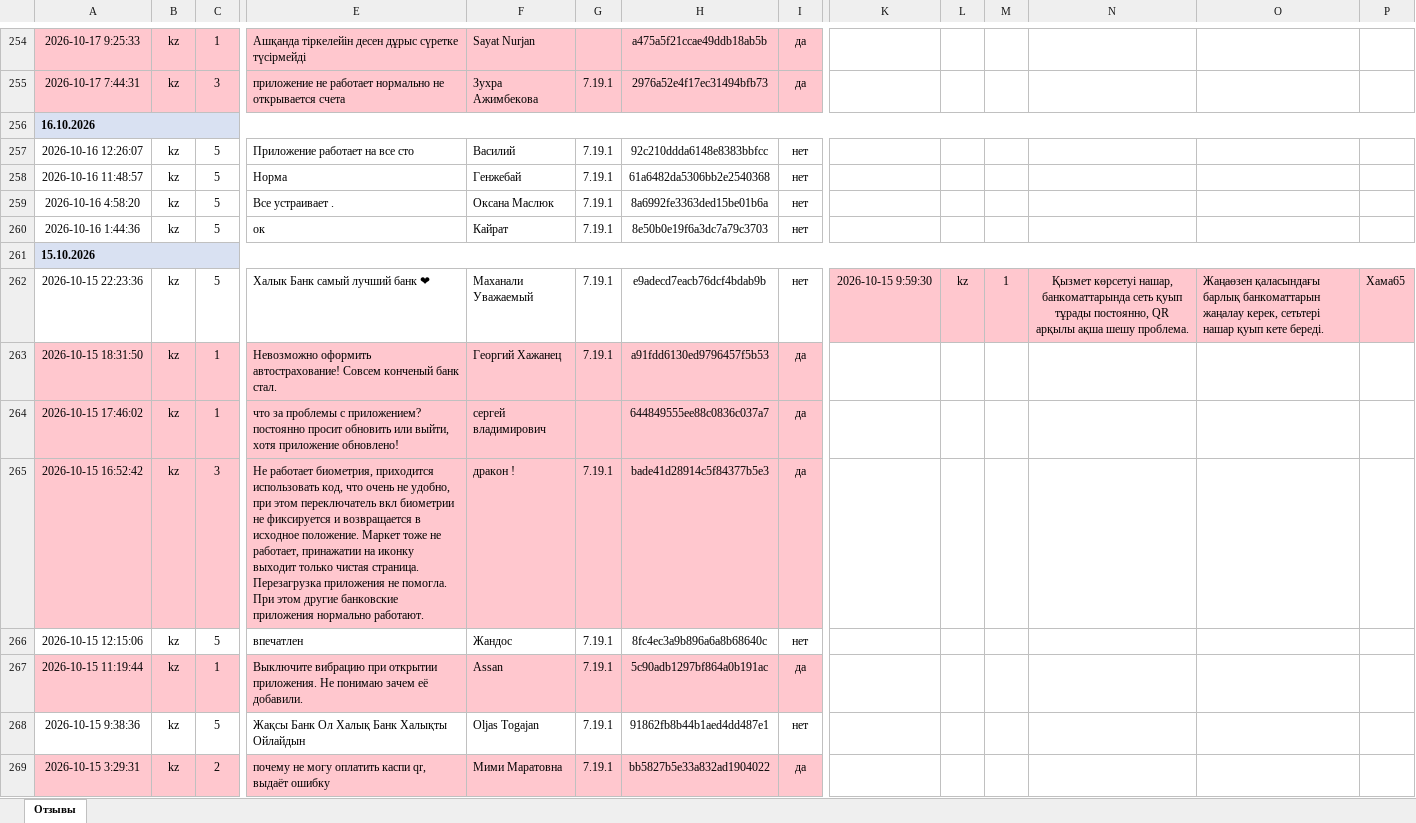
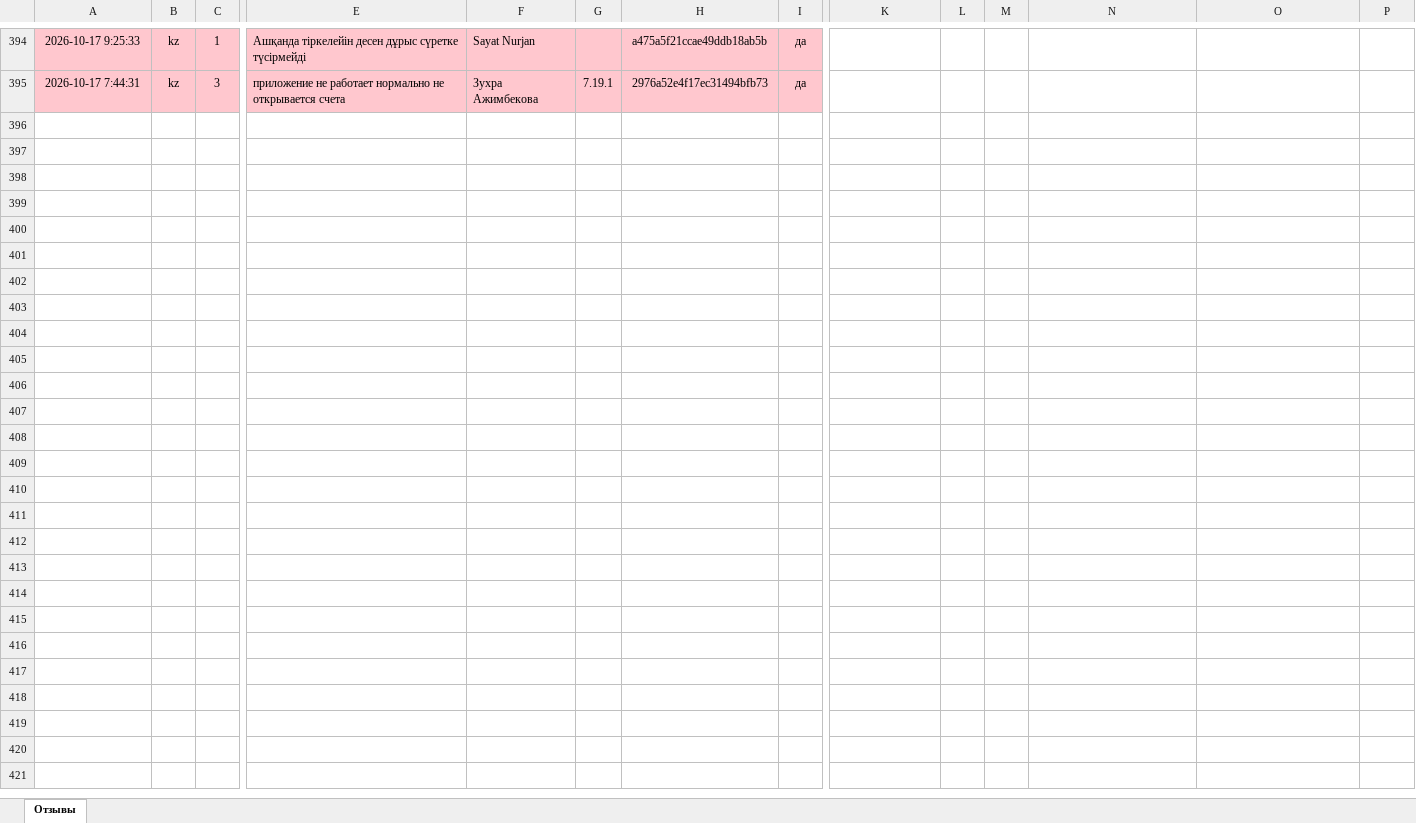
Before and after one commit to Laura-B84/my-project, an Excel workbook: otzyvy_halyk.xlsx, sheet Отзывы, drawn as a sheet; only a part is shown, gaps mark what is left out; values as stored, in another font and other column widths than the file's, no borders; removed rows and columns are numbered as before the commit, all else as after; rows hold the shown columns only; the diff covers the shown part only; the diff names each change by its address in the sheet, - before the commit and + after, or states it on an @@ line.

```diff
--- a/otzyvy_halyk.xlsx (sheet Отзывы)
+++ b/otzyvy_halyk.xlsx (sheet Отзывы)
-row 256: 16.10.2026
-row 257: 2026-10-16 12:26:07 | kz | 5 | Приложение работает на все сто | Василий | 7.19.1 | 92c210ddda6148e8383bbfcc | нет
-row 258: 2026-10-16 11:48:57 | kz | 5 | Норма | Генжебай | 7.19.1 | 61a6482da5306bb2e2540368 | нет
-row 259: 2026-10-16 4:58:20 | kz | 5 | Все устраивает . | Оксана Маслюк | 7.19.1 | 8a6992fe3363ded15be01b6a | нет
-row 260: 2026-10-16 1:44:36 | kz | 5 | ок | Кайрат | 7.19.1 | 8e50b0e19f6a3dc7a79c3703 | нет
-row 261: 15.10.2026
-row 262: 2026-10-15 22:23:36 | kz | 5 | Халык Банк самый лучший банк ❤ | Маханали Уважаемый | 7.19.1 | e9adecd7eacb76dcf4bdab9b | нет | 2026-10-15 9:59:30 | kz | 1 | Қызмет көрсетуі нашар, банкоматтарында сеть қуып тұрады постоянно, QR арқылы ақша шешу проблема. | Жаңаөзен қаласындағы барлық банкоматтарын жаңалау керек, сетьтері нашар қуып кете береді. | Хама65
-row 263: 2026-10-15 18:31:50 | kz | 1 | Невозможно оформить автострахование! Совсем конченый банк стал. | Георгий Хажанец | 7.19.1 | a91fdd6130ed9796457f5b53 | да
-row 264: 2026-10-15 17:46:02 | kz | 1 | что за проблемы с приложением? постоянно просит обновить или выйти, хотя приложение обновлено! | сергей владимирович |  | 644849555ee88c0836c037a7 | да
-row 265: 2026-10-15 16:52:42 | kz | 3 | Не работает биометрия, приходится использовать код, что очень не удобно, при этом переключатель вкл биометрии не фиксируется и возвращается в исходное положение. Маркет тоже не работает, принажатии на иконку выходит только чистая страница. Перезагрузка приложения не помогла. При этом другие банковские приложения нормально работают. | дракон ! | 7.19.1 | bade41d28914c5f84377b5e3 | да
-row 266: 2026-10-15 12:15:06 | kz | 5 | впечатлен | Жандос | 7.19.1 | 8fc4ec3a9b896a6a8b68640c | нет
-row 267: 2026-10-15 11:19:44 | kz | 1 | Выключите вибрацию при открытии приложения. Не понимаю зачем её добавили. | Assan | 7.19.1 | 5c90adb1297bf864a0b191ac | да
-row 268: 2026-10-15 9:38:36 | kz | 5 | Жақсы Банк Ол Халық Банк Халықты Ойлайдын | Oljas Togajan | 7.19.1 | 91862fb8b44b1aed4dd487e1 | нет
-row 269: 2026-10-15 3:29:31 | kz | 2 | почему не могу оплатить каспи qr, выдаёт ошибку | Мими Маратовна | 7.19.1 | bb5827b5e33a832ad1904022 | да
```
Also changed, not shown: 140 added rows, 14 removed rows, 1 moved row and 1 edited cell elsewhere in this sheet, 1 other file.
